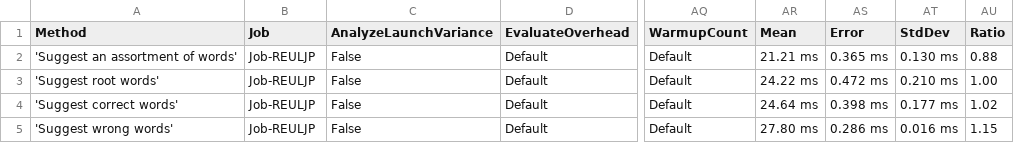
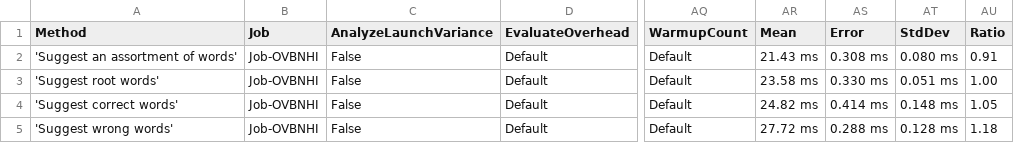
Before and after one commit to aarondandy/WeCantSpell.Hunspell, a CSV file: WeCantSpell.Hunspell.Benchmarking.MicroSuites/BenchmarkDotNet.Artifacts/results/WeCantSpell.Hunspell.Benchmarking.MicroSuites.EnUsWordListSuggestSuite-report.csv, drawn as a sheet; only a part is shown, gaps mark what is left out; the diff names each change by its address in the sheet, - before the commit and + after, or states it on an @@ line.

```diff
--- a/WeCantSpell.Hunspell.Benchmarking.MicroSuites/BenchmarkDotNet.Artifacts/results/WeCantSpell.Hunspell.Benchmarking.MicroSuites.EnUsWordListSuggestSuite-report.csv
+++ b/WeCantSpell.Hunspell.Benchmarking.MicroSuites/BenchmarkDotNet.Artifacts/results/WeCantSpell.Hunspell.Benchmarking.MicroSuites.EnUsWordListSuggestSuite-report.csv
-B2:B5 (Job): Job-REULJP
+B2:B5 (Job): Job-OVBNHI
-AR2 (Mean): 21.21 ms
+AR2 (Mean): 21.43 ms
-AS2 (Error): 0.365 ms
+AS2 (Error): 0.308 ms
-AT2 (StdDev): 0.130 ms
+AT2 (StdDev): 0.080 ms
-AU2 (Ratio): 0.88
+AU2 (Ratio): 0.91
-AR3 (Mean): 24.22 ms
+AR3 (Mean): 23.58 ms
-AS3 (Error): 0.472 ms
+AS3 (Error): 0.330 ms
-AT3 (StdDev): 0.210 ms
+AT3 (StdDev): 0.051 ms
-AR4 (Mean): 24.64 ms
+AR4 (Mean): 24.82 ms
-AS4 (Error): 0.398 ms
+AS4 (Error): 0.414 ms
-AT4 (StdDev): 0.177 ms
+AT4 (StdDev): 0.148 ms
-AU4 (Ratio): 1.02
+AU4 (Ratio): 1.05
-AR5 (Mean): 27.80 ms
+AR5 (Mean): 27.72 ms
-AS5 (Error): 0.286 ms
+AS5 (Error): 0.288 ms
-AT5 (StdDev): 0.016 ms
+AT5 (StdDev): 0.128 ms
-AU5 (Ratio): 1.15
+AU5 (Ratio): 1.18
```
Also changed, not shown: WeCantSpell.Hunspell.Benchmarking.MicroSuites/BenchmarkDotNet.Artifacts/results/WeCantSpell.Hunspell.Benchmarking.MicroSuites.EnUsWordListCheckSuite-report.csv, 14 other files.
